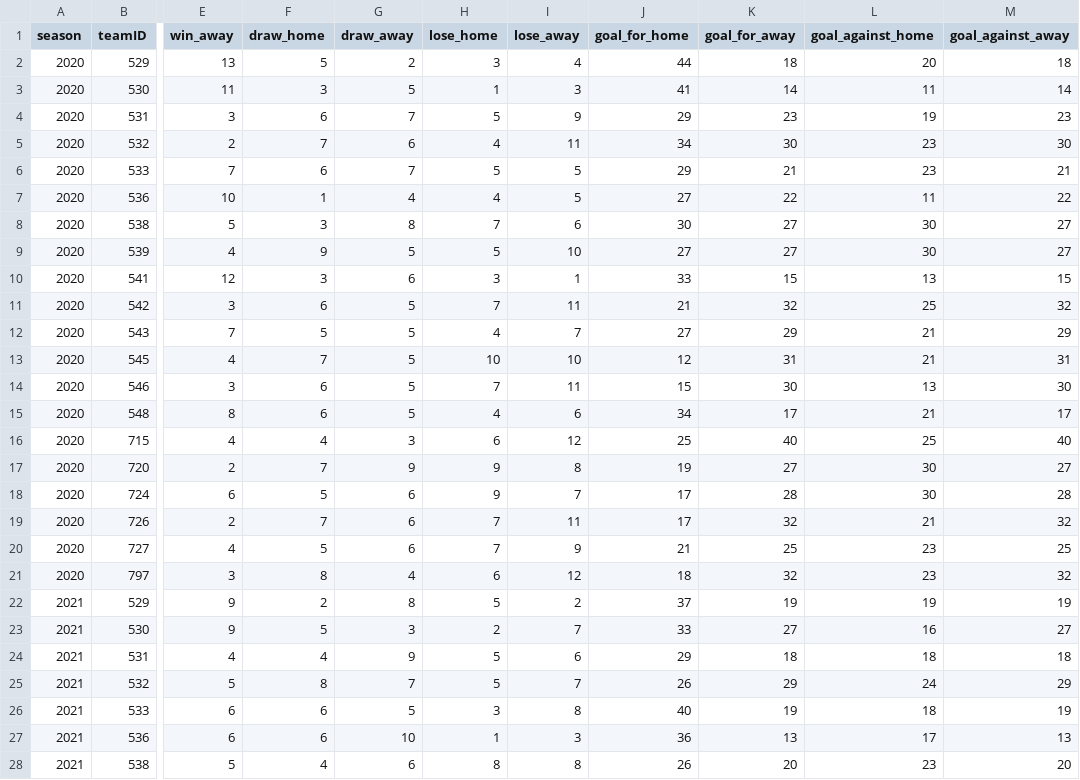
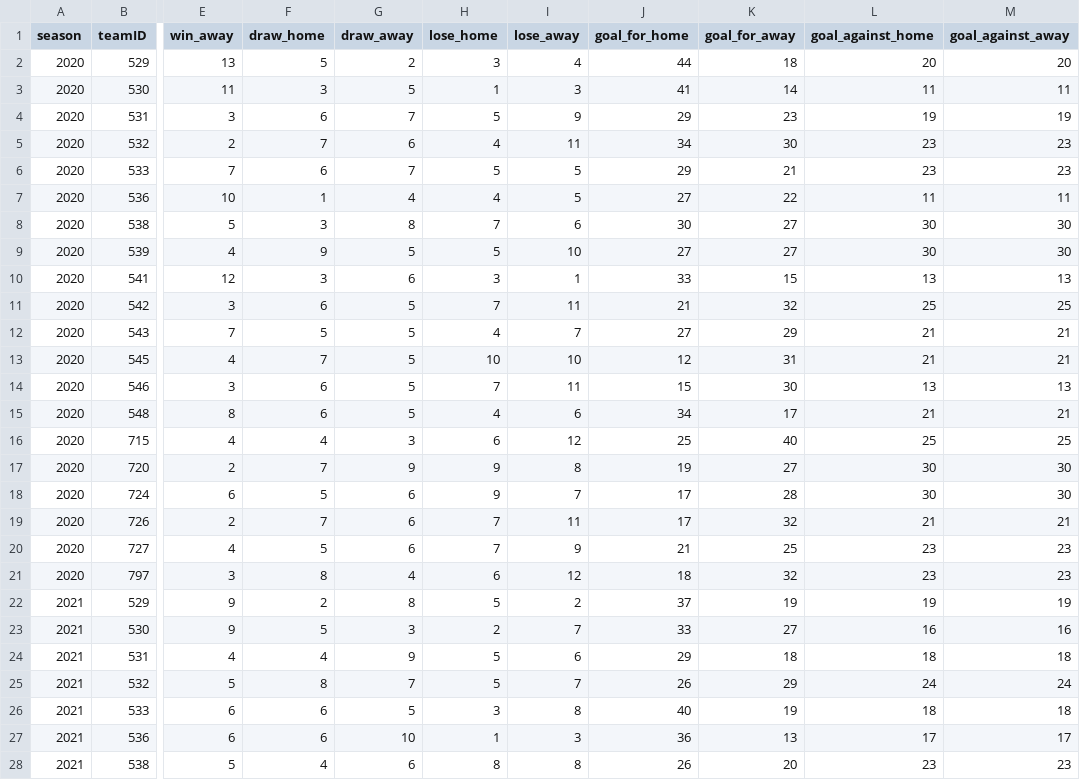
Before and after one commit to HLeoF/laliga_machine_learning, a CSV file: laligaProject/raw_laliga_teamDF.csv, drawn as a sheet; only a part is shown, gaps mark what is left out; the diff covers the shown part only; the diff names each change by its address in the sheet, - before the commit and + after, or states it on an @@ line.

```diff
--- a/laligaProject/raw_laliga_teamDF.csv
+++ b/laligaProject/raw_laliga_teamDF.csv
-M2 (goal_against_away): 18
+M2 (goal_against_away): 20
-M3 (goal_against_away): 14
+M3 (goal_against_away): 11
-M4 (goal_against_away): 23
+M4 (goal_against_away): 19
-M5 (goal_against_away): 30
+M5 (goal_against_away): 23
-M6 (goal_against_away): 21
+M6 (goal_against_away): 23
-M7 (goal_against_away): 22
+M7 (goal_against_away): 11
-M8:M9 (goal_against_away): 27
+M8:M9 (goal_against_away): 30
-M10 (goal_against_away): 15
+M10 (goal_against_away): 13
-M11 (goal_against_away): 32
+M11 (goal_against_away): 25
-M12 (goal_against_away): 29
+M12 (goal_against_away): 21
-M13 (goal_against_away): 31
+M13 (goal_against_away): 21
-M14 (goal_against_away): 30
+M14 (goal_against_away): 13
-M15 (goal_against_away): 17
+M15 (goal_against_away): 21
-M16 (goal_against_away): 40
+M16 (goal_against_away): 25
-M17 (goal_against_away): 27
+M17 (goal_against_away): 30
-M18 (goal_against_away): 28
+M18 (goal_against_away): 30
-M19 (goal_against_away): 32
+M19 (goal_against_away): 21
-M20 (goal_against_away): 25
+M20 (goal_against_away): 23
-M21 (goal_against_away): 32
+M21 (goal_against_away): 23
-M23 (goal_against_away): 27
+M23 (goal_against_away): 16
-M25 (goal_against_away): 29
+M25 (goal_against_away): 24
-M26 (goal_against_away): 19
+M26 (goal_against_away): 18
-M27 (goal_against_away): 13
+M27 (goal_against_away): 17
-M28 (goal_against_away): 20
+M28 (goal_against_away): 23
```
Also changed, not shown: 115 edited cells elsewhere in this file, laligaProject/clean_laliga_teamDF.csv, 4 other files.
